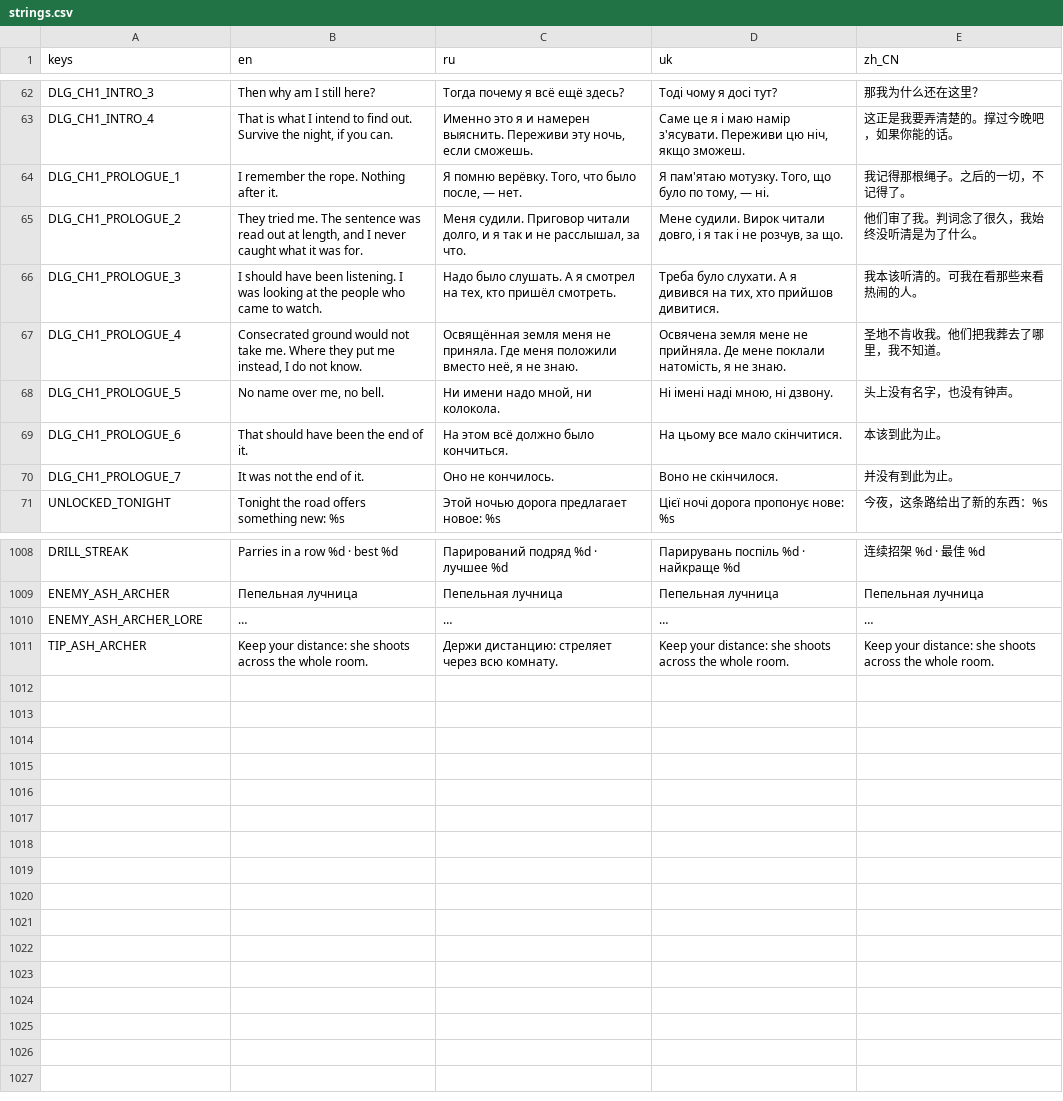
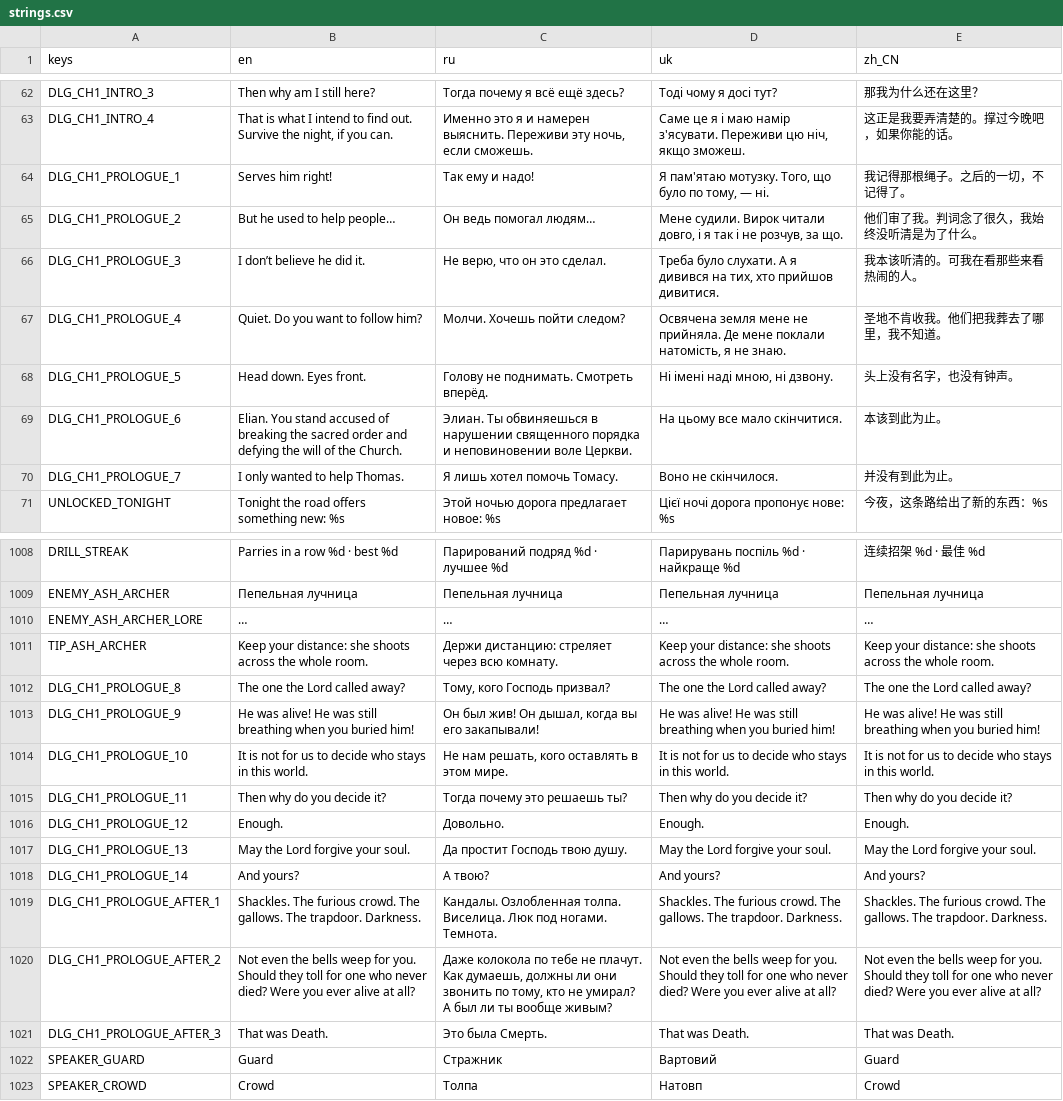
Before and after one commit to Saaayurii/ashes-of-eden, a CSV file: localization/strings.csv, drawn as a sheet; only a part is shown, gaps mark what is left out.

Commit message:
Studio: dialogue ch1_prologue, ch1_prologue_after

```diff
--- a/localization/strings.csv
+++ b/localization/strings.csv
@@ -63,9 +63,9 @@ DLG_CH1_INTRO_3,"Then why am I still here?","Тогда почему я всё
 DLG_CH1_INTRO_4,"That is what I intend to find out. Survive the night, if you can.","Именно это я и намерен выяснить. Переживи эту ночь, если сможешь.","Саме це я і маю намір з'ясувати. Переживи цю ніч, якщо зможеш.","这正是我要弄清楚的。撑过今晚吧，如果你能的话。"
-DLG_CH1_PROLOGUE_1,"I remember the rope. Nothing after it.","Я помню верёвку. Того, что было после, — нет.","Я пам'ятаю мотузку. Того, що було по тому, — ні.","我记得那根绳子。之后的一切，不记得了。"
-DLG_CH1_PROLOGUE_2,"They tried me. The sentence was read out at length, and I never caught what it was for.","Меня судили. Приговор читали долго, и я так и не расслышал, за что.","Мене судили. Вирок читали довго, і я так і не розчув, за що.","他们审了我。判词念了很久，我始终没听清是为了什么。"
-DLG_CH1_PROLOGUE_3,"I should have been listening. I was looking at the people who came to watch.","Надо было слушать. А я смотрел на тех, кто пришёл смотреть.","Треба було слухати. А я дивився на тих, хто прийшов дивитися.","我本该听清的。可我在看那些来看热闹的人。"
-DLG_CH1_PROLOGUE_4,"Consecrated ground would not take me. Where they put me instead, I do not know.","Освящённая земля меня не приняла. Где меня положили вместо неё, я не знаю.","Освячена земля мене не прийняла. Де мене поклали натомість, я не знаю.","圣地不肯收我。他们把我葬去了哪里，我不知道。"
-DLG_CH1_PROLOGUE_5,"No name over me, no bell.","Ни имени надо мной, ни колокола.","Ні імені наді мною, ні дзвону.","头上没有名字，也没有钟声。"
-DLG_CH1_PROLOGUE_6,"That should have been the end of it.","На этом всё должно было кончиться.","На цьому все мало скінчитися.","本该到此为止。"
-DLG_CH1_PROLOGUE_7,"It was not the end of it.","Оно не кончилось.","Воно не скінчилося.","并没有到此为止。"
+DLG_CH1_PROLOGUE_1,"Serves him right!","Так ему и надо!","Я пам'ятаю мотузку. Того, що було по тому, — ні.","我记得那根绳子。之后的一切，不记得了。"
+DLG_CH1_PROLOGUE_2,"But he used to help people…","Он ведь помогал людям…","Мене судили. Вирок читали довго, і я так і не розчув, за що.","他们审了我。判词念了很久，我始终没听清是为了什么。"
+DLG_CH1_PROLOGUE_3,"I don’t believe he did it.","Не верю, что он это сделал.","Треба було слухати. А я дивився на тих, хто прийшов дивитися.","我本该听清的。可我在看那些来看热闹的人。"
+DLG_CH1_PROLOGUE_4,"Quiet. Do you want to follow him?","Молчи. Хочешь пойти следом?","Освячена земля мене не прийняла. Де мене поклали натомість, я не знаю.","圣地不肯收我。他们把我葬去了哪里，我不知道。"
+DLG_CH1_PROLOGUE_5,"Head down. Eyes front.","Голову не поднимать. Смотреть вперёд.","Ні імені наді мною, ні дзвону.","头上没有名字，也没有钟声。"
+DLG_CH1_PROLOGUE_6,"Elian. You stand accused of breaking the sacred order and defying the will of the Church.","Элиан. Ты обвиняешься в нарушении священного порядка и неповиновении воле Церкви.","На цьому все мало скінчитися.","本该到此为止。"
+DLG_CH1_PROLOGUE_7,"I only wanted to help Thomas.","Я лишь хотел помочь Томасу.","Воно не скінчилося.","并没有到此为止。"
 UNLOCKED_TONIGHT,"Tonight the road offers something new: %s","Этой ночью дорога предлагает новое: %s","Цієї ночі дорога пропонує нове: %s","今夜，这条路给出了新的东西：%s"
@@ -1011 +1011,13 @@ ENEMY_ASH_ARCHER_LORE,"…","…","…","…"
 TIP_ASH_ARCHER,"Keep your distance: she shoots across the whole room.","Держи дистанцию: стреляет через всю комнату.","Keep your distance: she shoots across the whole room.","Keep your distance: she shoots across the whole room."
+DLG_CH1_PROLOGUE_8,"The one the Lord called away?","Тому, кого Господь призвал?","The one the Lord called away?","The one the Lord called away?"
+DLG_CH1_PROLOGUE_9,"He was alive! He was still breathing when you buried him!","Он был жив! Он дышал, когда вы его закапывали!","He was alive! He was still breathing when you buried him!","He was alive! He was still breathing when you buried him!"
+DLG_CH1_PROLOGUE_10,"It is not for us to decide who stays in this world.","Не нам решать, кого оставлять в этом мире.","It is not for us to decide who stays in this world.","It is not for us to decide who stays in this world."
+DLG_CH1_PROLOGUE_11,"Then why do you decide it?","Тогда почему это решаешь ты?","Then why do you decide it?","Then why do you decide it?"
+DLG_CH1_PROLOGUE_12,"Enough.","Довольно.","Enough.","Enough."
+DLG_CH1_PROLOGUE_13,"May the Lord forgive your soul.","Да простит Господь твою душу.","May the Lord forgive your soul.","May the Lord forgive your soul."
+DLG_CH1_PROLOGUE_14,"And yours?","А твою?","And yours?","And yours?"
+DLG_CH1_PROLOGUE_AFTER_1,"Shackles. The furious crowd. The gallows. The trapdoor. Darkness.","Кандалы. Озлобленная толпа. Виселица. Люк под ногами. Темнота.","Shackles. The furious crowd. The gallows. The trapdoor. Darkness.","Shackles. The furious crowd. The gallows. The trapdoor. Darkness."
+DLG_CH1_PROLOGUE_AFTER_2,"Not even the bells weep for you. Should they toll for one who never died? Were you ever alive at all?","Даже колокола по тебе не плачут. Как думаешь, должны ли они звонить по тому, кто не умирал? А был ли ты вообще живым?","Not even the bells weep for you. Should they toll for one who never died? Were you ever alive at all?","Not even the bells weep for you. Should they toll for one who never died? Were you ever alive at all?"
+DLG_CH1_PROLOGUE_AFTER_3,"That was Death.","Это была Смерть.","That was Death.","That was Death."
+SPEAKER_GUARD,"Guard","Стражник","Вартовий","Guard"
+SPEAKER_CROWD,"Crowd","Толпа","Натовп","Crowd"
```
Also changed, not shown: 2 other files.
